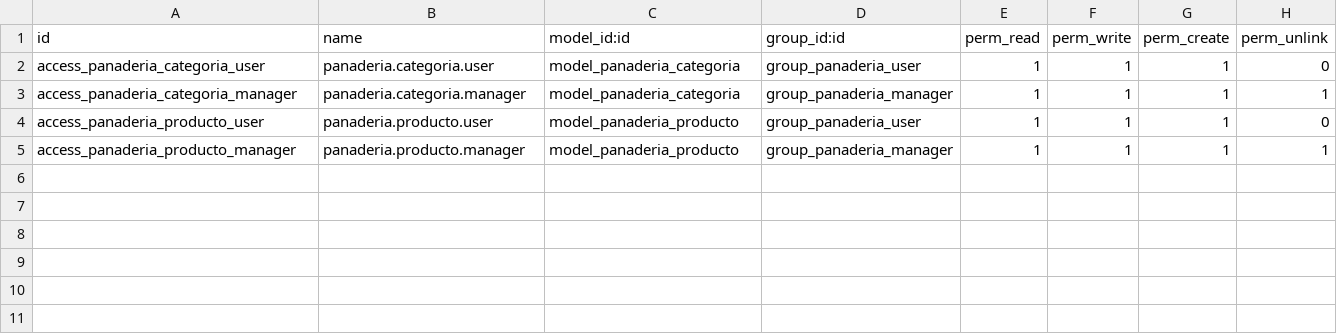
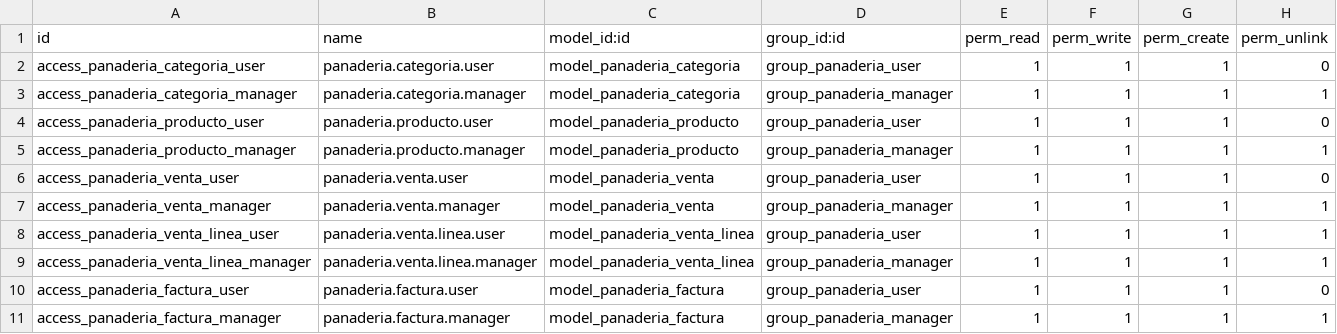
Before and after one commit to MrTobar04/des-panaderia-erp, a CSV file: Modulo_Odoo/security/ir.model.access.csv, drawn as a sheet.

Commit message:
feat(ventas): Implementar modelos panaderia.venta, secuencia VEN y reglas de acceso

```diff
--- a/Modulo_Odoo/security/ir.model.access.csv
+++ b/Modulo_Odoo/security/ir.model.access.csv
@@ -5 +5,7 @@ access_panaderia_producto_user,panaderia.producto.user,model_panaderia_producto,
 access_panaderia_producto_manager,panaderia.producto.manager,model_panaderia_producto,group_panaderia_manager,1,1,1,1
+access_panaderia_venta_user,panaderia.venta.user,model_panaderia_venta,group_panaderia_user,1,1,1,0
+access_panaderia_venta_manager,panaderia.venta.manager,model_panaderia_venta,group_panaderia_manager,1,1,1,1
+access_panaderia_venta_linea_user,panaderia.venta.linea.user,model_panaderia_venta_linea,group_panaderia_user,1,1,1,1
+access_panaderia_venta_linea_manager,panaderia.venta.linea.manager,model_panaderia_venta_linea,group_panaderia_manager,1,1,1,1
+access_panaderia_factura_user,panaderia.factura.user,model_panaderia_factura,group_panaderia_user,1,1,1,0
+access_panaderia_factura_manager,panaderia.factura.manager,model_panaderia_factura,group_panaderia_manager,1,1,1,1
```
Also changed, not shown: 5 other files.
